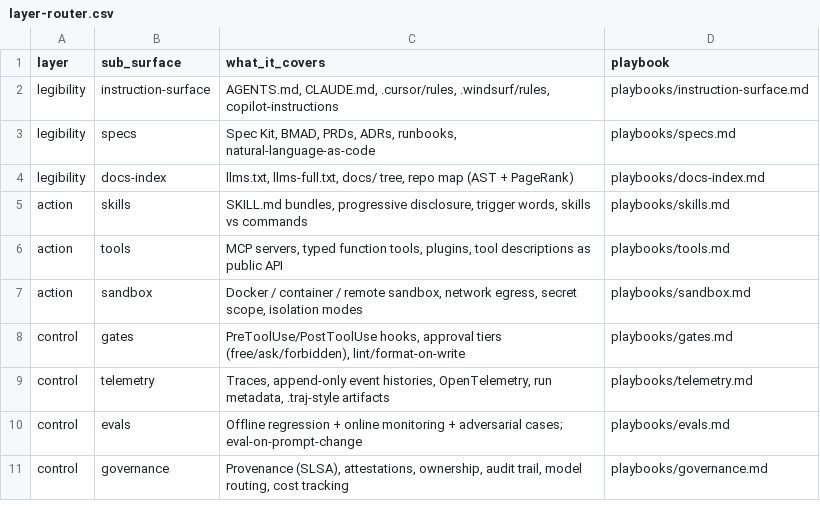
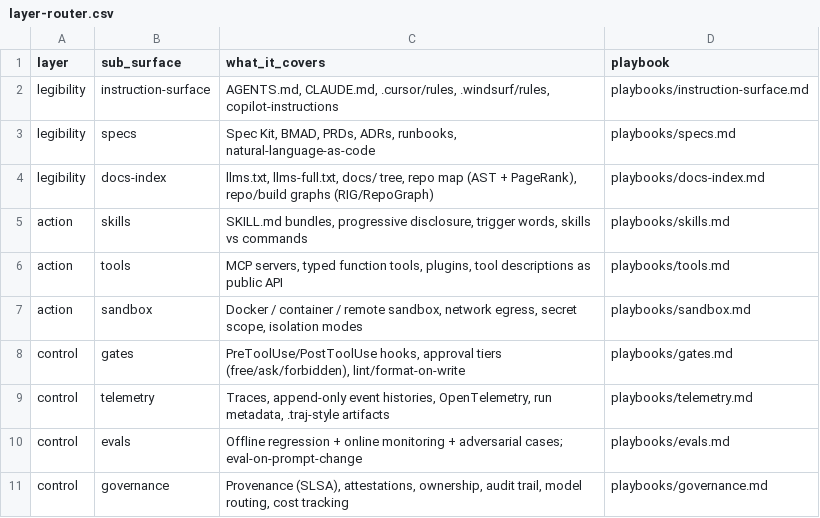
Before and after one commit to Thulr/agent-skill-kit, a CSV file: skills/.experimental/project-agentification/references/layer-router.csv, drawn as a sheet.

```diff
--- a/skills/.experimental/project-agentification/references/layer-router.csv
+++ b/skills/.experimental/project-agentification/references/layer-router.csv
@@ -3,3 +3,3 @@ legibility,instruction-surface,"AGENTS.md, CLAUDE.md, .cursor/rules, .windsurf/r
 legibility,specs,"Spec Kit, BMAD, PRDs, ADRs, runbooks, natural-language-as-code",playbooks/specs.md
-legibility,docs-index,"llms.txt, llms-full.txt, docs/ tree, repo map (AST + PageRank)",playbooks/docs-index.md
+legibility,docs-index,"llms.txt, llms-full.txt, docs/ tree, repo map (AST + PageRank), repo/build graphs (RIG/RepoGraph)",playbooks/docs-index.md
 action,skills,"SKILL.md bundles, progressive disclosure, trigger words, skills vs commands",playbooks/skills.md
```
Also changed, not shown: 12 other files.
